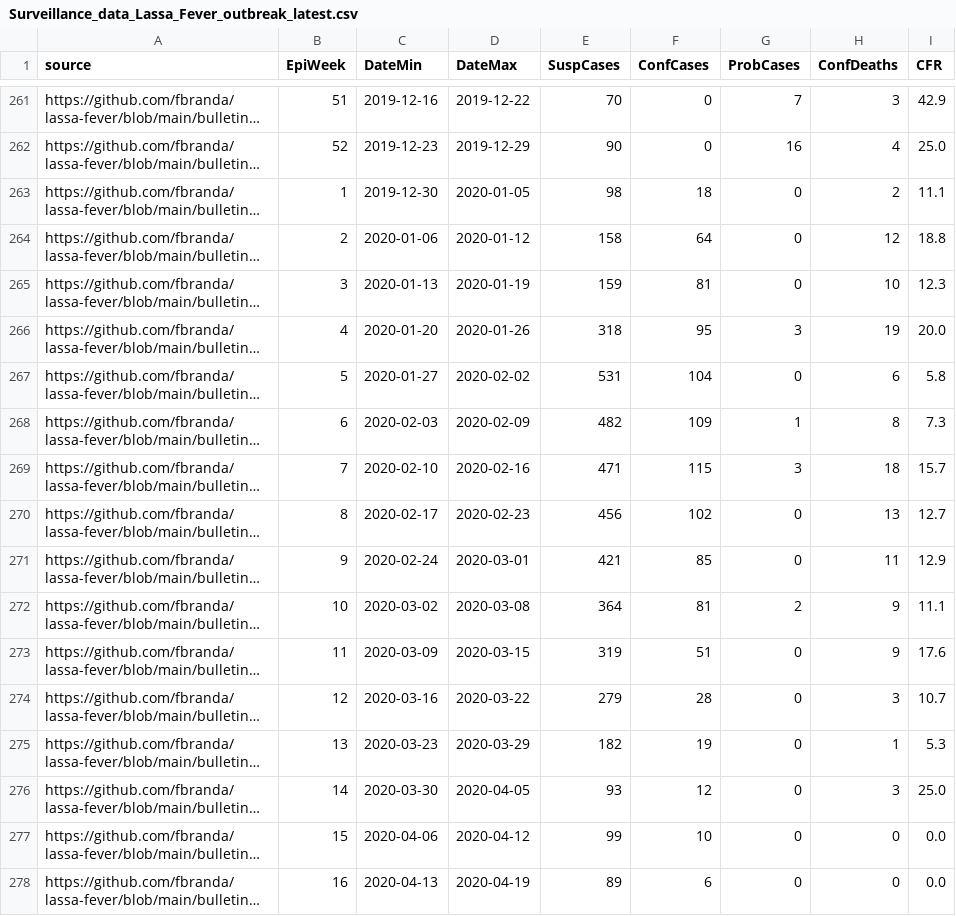
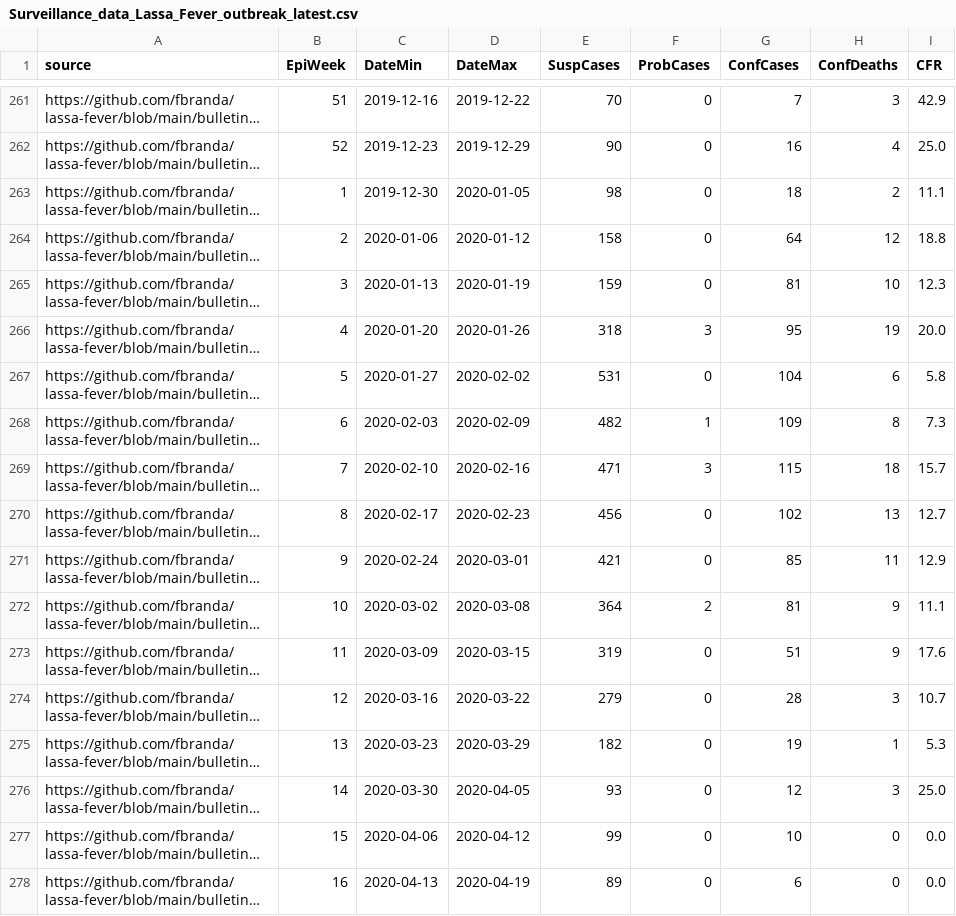
Before and after one commit to fbranda/lassa-fever, a CSV file: surveillance/Surveillance_data_Lassa_Fever_outbreak_latest.csv, drawn as a sheet; only a part is shown, gaps mark what is left out; long unchanged cells end in …; the diff covers the shown part only; the diff names each change by its address in the sheet, - before the commit and + after, or states it on an @@ line.

Commit message:
Add files via upload

```diff
--- a/surveillance/Surveillance_data_Lassa_Fever_outbreak_latest.csv
+++ b/surveillance/Surveillance_data_Lassa_Fever_outbreak_latest.csv
-F1: ConfCases
+F1: ProbCases
-G1: ProbCases
+G1: ConfCases
-F263 (ProbCases): 18
+F263 (ProbCases): 0
-G263 (ConfCases): 0
+G263 (ConfCases): 18
-F264 (ProbCases): 64
+F264 (ProbCases): 0
-G264 (ConfCases): 0
+G264 (ConfCases): 64
-F265 (ProbCases): 81
+F265 (ProbCases): 0
-G265 (ConfCases): 0
+G265 (ConfCases): 81
-F266 (ProbCases): 95
+F266 (ProbCases): 3
-G266 (ConfCases): 3
+G266 (ConfCases): 95
-F267 (ProbCases): 104
+F267 (ProbCases): 0
-G267 (ConfCases): 0
+G267 (ConfCases): 104
-F268 (ProbCases): 109
+F268 (ProbCases): 1
-G268 (ConfCases): 1
+G268 (ConfCases): 109
-F269 (ProbCases): 115
+F269 (ProbCases): 3
-G269 (ConfCases): 3
+G269 (ConfCases): 115
-F270 (ProbCases): 102
+F270 (ProbCases): 0
-G270 (ConfCases): 0
+G270 (ConfCases): 102
-F271 (ProbCases): 85
+F271 (ProbCases): 0
-G271 (ConfCases): 0
+G271 (ConfCases): 85
-F272 (ProbCases): 81
+F272 (ProbCases): 2
-G272 (ConfCases): 2
+G272 (ConfCases): 81
-F273 (ProbCases): 51
+F273 (ProbCases): 0
-G273 (ConfCases): 0
+G273 (ConfCases): 51
-F274 (ProbCases): 28
+F274 (ProbCases): 0
-G274 (ConfCases): 0
+G274 (ConfCases): 28
-F275 (ProbCases): 19
+F275 (ProbCases): 0
-G275 (ConfCases): 0
+G275 (ConfCases): 19
-F276 (ProbCases): 12
+F276 (ProbCases): 0
-G276 (ConfCases): 0
+G276 (ConfCases): 12
-F277 (ProbCases): 10
+F277 (ProbCases): 0
-G277 (ConfCases): 0
+G277 (ConfCases): 10
-F278 (ProbCases): 6
+F278 (ProbCases): 0
-G278 (ConfCases): 0
+G278 (ConfCases): 6
```
Also changed, not shown: 72 edited cells elsewhere in this file.
